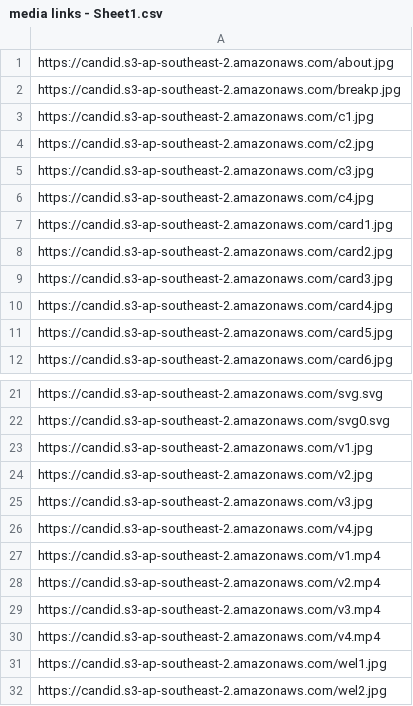
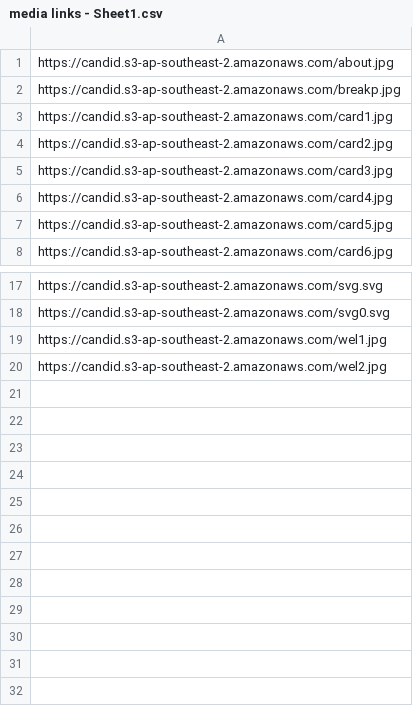
Before and after one commit to sunnysunny77/reactnodecandr, a CSV file: media links - Sheet1.csv, drawn as a sheet; only a part is shown, gaps mark what is left out; the diff names each change by its address in the sheet, - before the commit and + after, or states it on an @@ line.

```diff
--- a/media links - Sheet1.csv
+++ b/media links - Sheet1.csv
-row 3: https://candid.s3-ap-southeast-2.amazonaws.com/c1.jpg
-row 4: https://candid.s3-ap-southeast-2.amazonaws.com/c2.jpg
-row 5: https://candid.s3-ap-southeast-2.amazonaws.com/c3.jpg
-row 6: https://candid.s3-ap-southeast-2.amazonaws.com/c4.jpg
-row 23: https://candid.s3-ap-southeast-2.amazonaws.com/v1.jpg
-row 24: https://candid.s3-ap-southeast-2.amazonaws.com/v2.jpg
-row 25: https://candid.s3-ap-southeast-2.amazonaws.com/v3.jpg
-row 26: https://candid.s3-ap-southeast-2.amazonaws.com/v4.jpg
-row 27: https://candid.s3-ap-southeast-2.amazonaws.com/v1.mp4
-row 28: https://candid.s3-ap-southeast-2.amazonaws.com/v2.mp4
-row 29: https://candid.s3-ap-southeast-2.amazonaws.com/v3.mp4
-row 30: https://candid.s3-ap-southeast-2.amazonaws.com/v4.mp4
```
Also changed, not shown: videos - Sheet1.csv.
